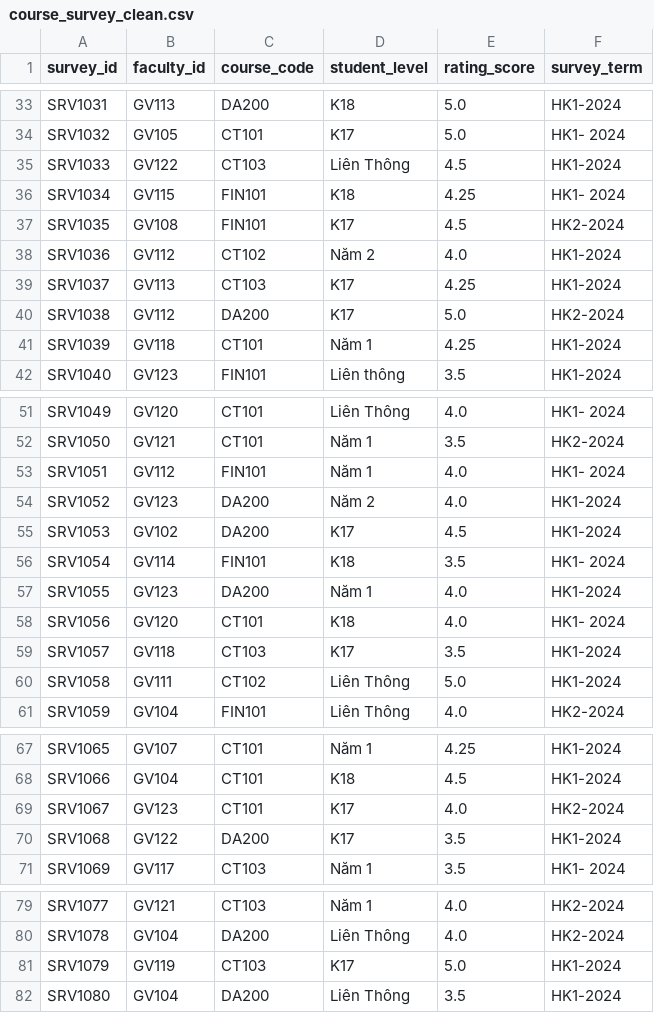
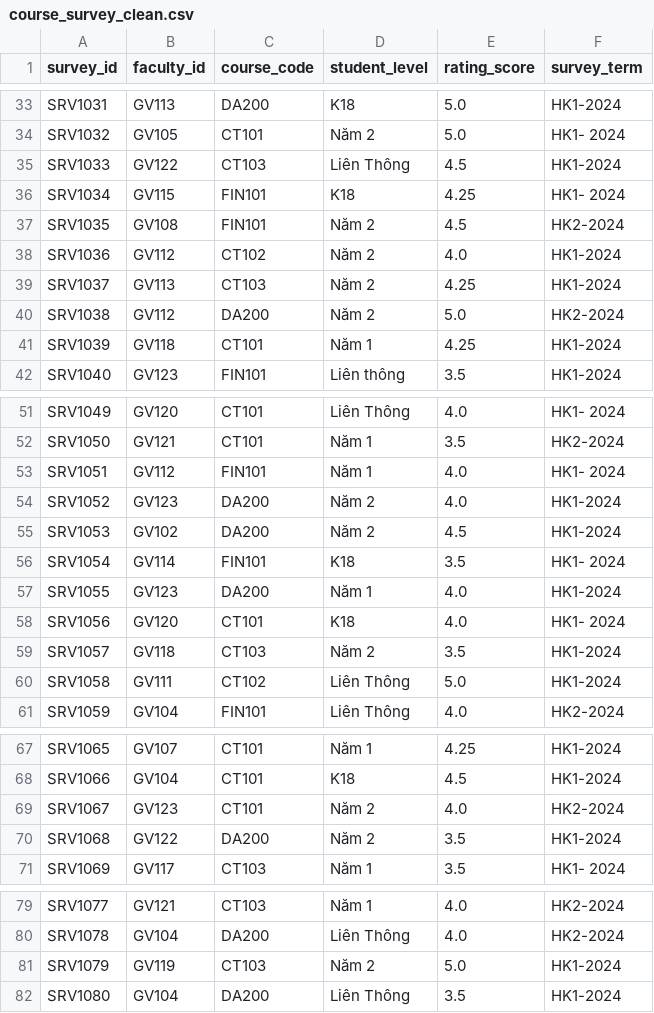
Before and after one commit to PhamHongThai06/18A3_Nhom_2_Case_17, a CSV file: 18A3_Nhom_2_Case_17/data_clean/course_survey_clean.csv, drawn as a sheet; only a part is shown, gaps mark what is left out; the diff covers the shown part only; the diff names each change by its address in the sheet, - before the commit and + after, or states it on an @@ line.

```diff
--- a/18A3_Nhom_2_Case_17/data_clean/course_survey_clean.csv
+++ b/18A3_Nhom_2_Case_17/data_clean/course_survey_clean.csv
-D34 (student_level): K17
+D34 (student_level): Năm 2
-D37 (student_level): K17
+D37 (student_level): Năm 2
-D39:D40 (student_level): K17
+D39:D40 (student_level): Năm 2
-D55 (student_level): K17
+D55 (student_level): Năm 2
-D59 (student_level): K17
+D59 (student_level): Năm 2
-D69:D70 (student_level): K17
+D69:D70 (student_level): Năm 2
-D81 (student_level): K17
+D81 (student_level): Năm 2
```
Also changed, not shown: 13 edited cells elsewhere in this file, 1 other file.
